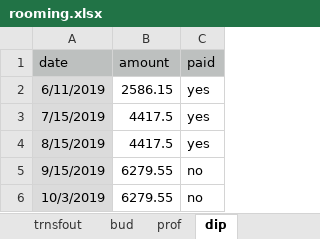
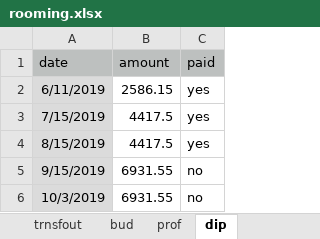
Before and after one commit to AleixCutting/LindemansProforma, an Excel workbook: _site/rooming.xlsx, sheet dip, drawn as a sheet; values as stored, in another font and other column widths than the file's, no borders; the diff names each change by its address in the sheet, - before the commit and + after, or states it on an @@ line.

```diff
--- a/_site/rooming.xlsx (sheet dip)
+++ b/_site/rooming.xlsx (sheet dip)
-B5:B6 (amount): 6279.55
+B5:B6 (amount): 6931.55
```
Also changed, not shown: sheet prof, formulas that keep their value, rooming.xlsx, 2 other files.
